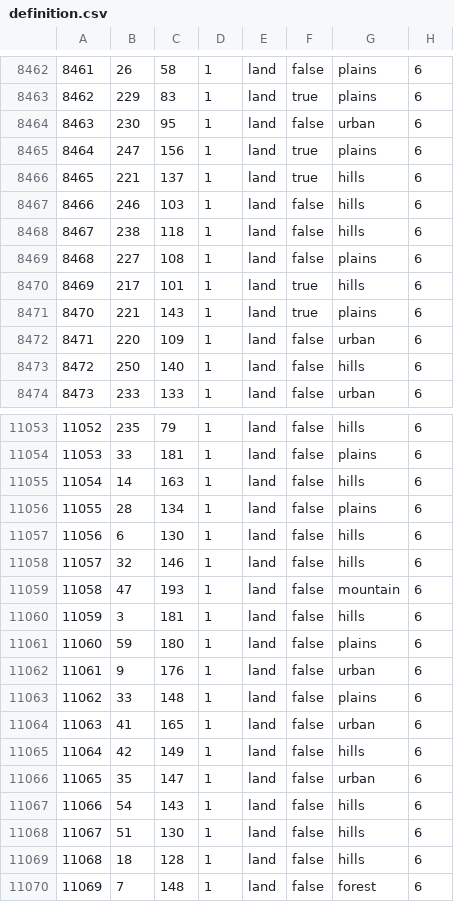
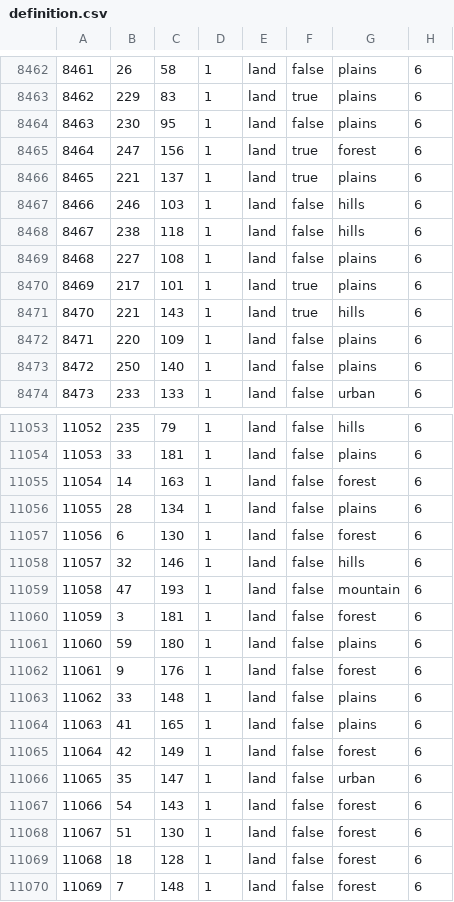
Before and after one commit to hoi4-modding-den/Dens-Fantasy-World, a CSV file: map/definition.csv, drawn as a sheet; only a part is shown, gaps mark what is left out; the diff covers the shown part only.

```diff
--- a/map/definition.csv
+++ b/map/definition.csv
@@ -8463,5 +8463,5 @@
 8462;229;83;1;land;true;plains;6
-8463;230;95;1;land;false;urban;6
-8464;247;156;1;land;true;plains;6
-8465;221;137;1;land;true;hills;6
+8463;230;95;1;land;false;plains;6
+8464;247;156;1;land;true;forest;6
+8465;221;137;1;land;true;plains;6
 8466;246;103;1;land;false;hills;6
@@ -8469,6 +8469,6 @@
 8468;227;108;1;land;false;plains;6
-8469;217;101;1;land;true;hills;6
-8470;221;143;1;land;true;plains;6
-8471;220;109;1;land;false;urban;6
-8472;250;140;1;land;false;hills;6
+8469;217;101;1;land;true;plains;6
+8470;221;143;1;land;true;hills;6
+8471;220;109;1;land;false;plains;6
+8472;250;140;1;land;false;plains;6
 8473;233;133;1;land;false;urban;6
@@ -11054,17 +11054,17 @@
 11053;33;181;1;land;false;plains;6
-11054;14;163;1;land;false;hills;6
+11054;14;163;1;land;false;forest;6
 11055;28;134;1;land;false;plains;6
-11056;6;130;1;land;false;hills;6
+11056;6;130;1;land;false;forest;6
 11057;32;146;1;land;false;hills;6
 11058;47;193;1;land;false;mountain;6
-11059;3;181;1;land;false;hills;6
+11059;3;181;1;land;false;forest;6
 11060;59;180;1;land;false;plains;6
-11061;9;176;1;land;false;urban;6
+11061;9;176;1;land;false;forest;6
 11062;33;148;1;land;false;plains;6
-11063;41;165;1;land;false;urban;6
-11064;42;149;1;land;false;hills;6
+11063;41;165;1;land;false;plains;6
+11064;42;149;1;land;false;forest;6
 11065;35;147;1;land;false;urban;6
-11066;54;143;1;land;false;hills;6
-11067;51;130;1;land;false;hills;6
-11068;18;128;1;land;false;hills;6
+11066;54;143;1;land;false;forest;6
+11067;51;130;1;land;false;forest;6
+11068;18;128;1;land;false;forest;6
 11069;7;148;1;land;false;forest;6
```
Also changed, not shown: 50 edited cells elsewhere in this file, 15 other files.
